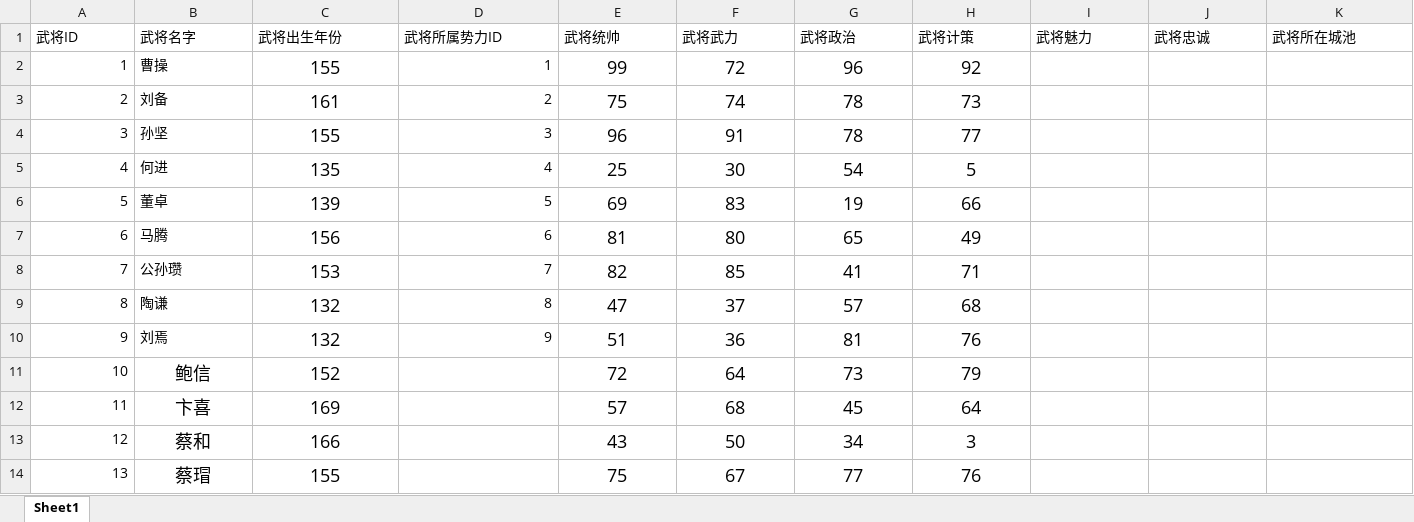
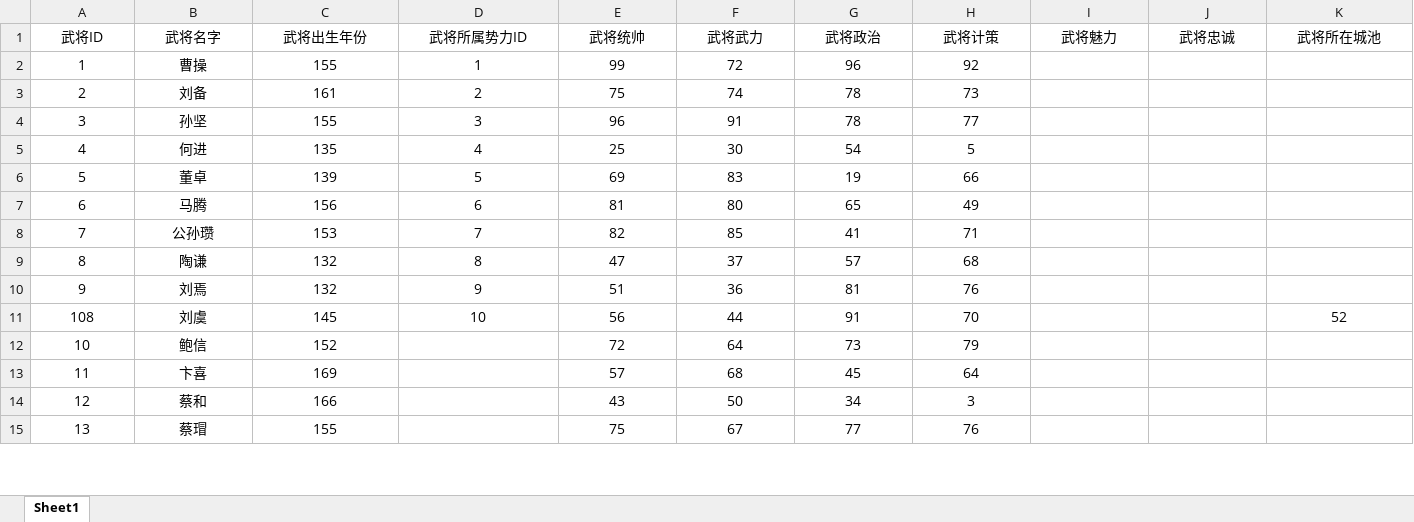
Before and after one commit to 1-518/Three-Kindoms, an Excel workbook: code/数据库设计/武将设计.xlsx, sheet Sheet1, drawn as a sheet; only a part is shown; values as stored, in another font and other column widths than the file's, no borders; addresses are those after the commit; rows hold the shown columns only; the diff covers the shown part only; the diff names each change by its address in the sheet, - before the commit and + after, or states it on an @@ line.

```diff
--- a/code/数据库设计/武将设计.xlsx (sheet Sheet1)
+++ b/code/数据库设计/武将设计.xlsx (sheet Sheet1)
-A1:K1 alignment: left
+A1:K1 alignment: center
-A2:A10 alignment: right
+A2:A10 alignment: center
-B2:B10 alignment: left
+B2:B10 alignment: center
@@ C2:C10 text size: smaller @@
-D2:D10 alignment: right
+D2:D10 alignment: center
@@ E2:H10 text size: smaller @@
+row 11: 108 | 刘虞 | 145 | 10 | 56 | 44 | 91 | 70 |  |  | 52
-A12:A15 alignment: right
+A12:A15 alignment: center
@@ B12:C15 text size: smaller @@
@@ E12:H15 text size: smaller @@
```
Also changed, not shown: 1 removed row and cell formats elsewhere in this sheet, code/数据库设计/城池设计.xlsx, 2 other files.
